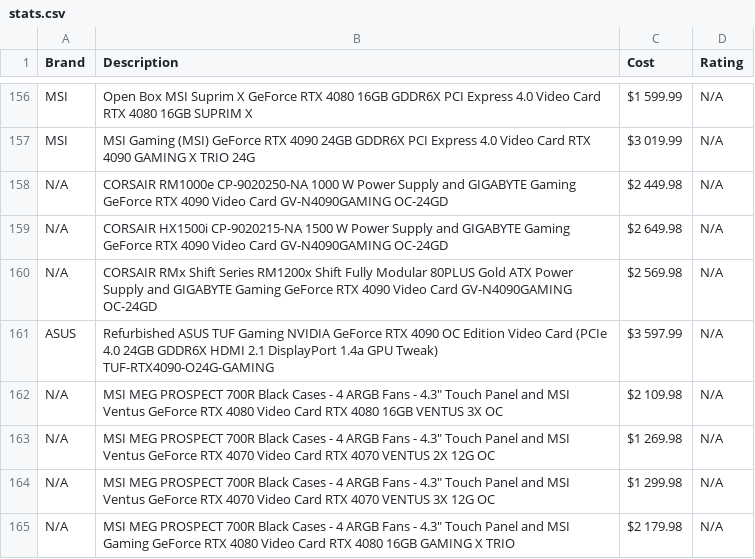
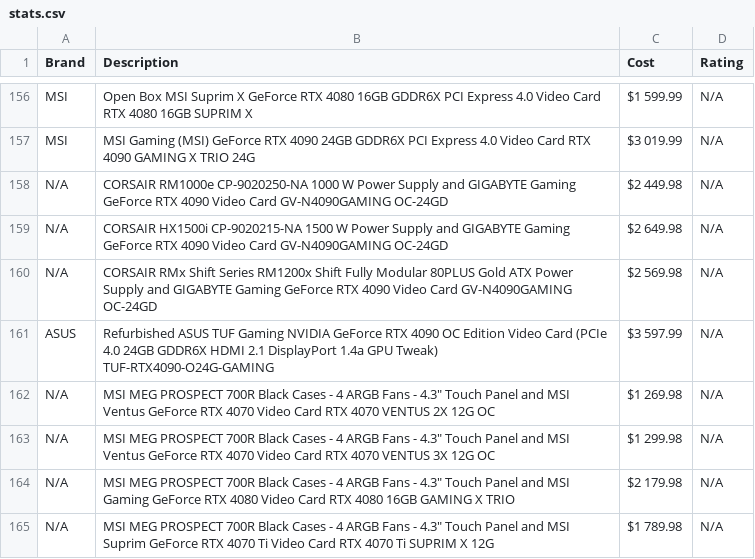
Before and after one commit to Vergeful/WebScraper, a CSV file: stats.csv, drawn as a sheet; only a part is shown, gaps mark what is left out; the shorter side is filled out with more unchanged rows; the diff names each change by its address in the sheet, - before the commit and + after, or states it on an @@ line.

Commit message:
Removed csv row for readability

```diff
--- a/stats.csv
+++ b/stats.csv
-row 162: N/A | MSI MEG PROSPECT 700R Black Cases - 4 ARGB Fans - 4.3" Touch Panel and MSI Ventus GeForce RTX 4080 Video Card RTX 4080 16GB VENTUS 3X OC | $2 109.98 | N/A
```
